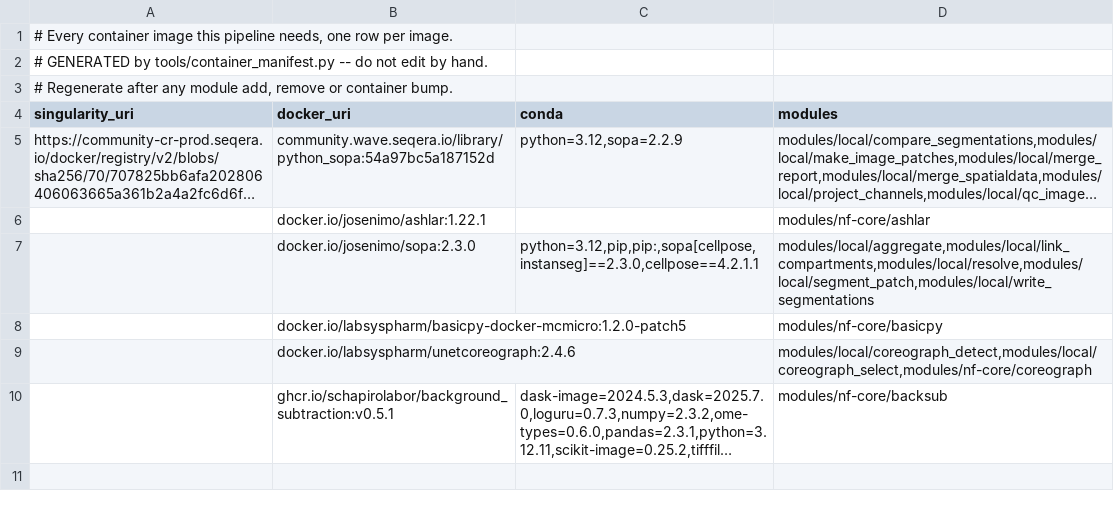
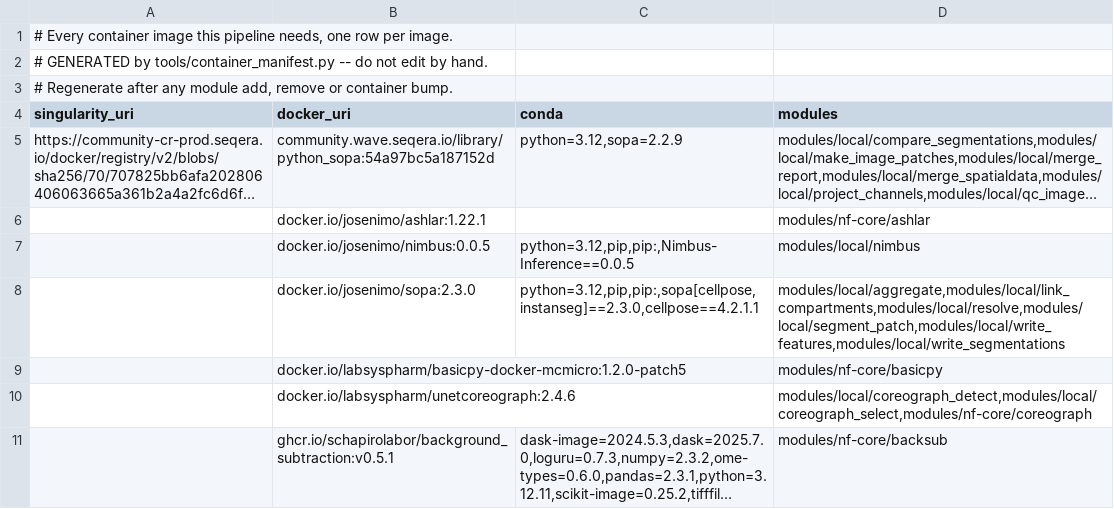
Before and after one commit to CosciaLab/histo, a TSV file: containers.tsv, drawn as a sheet; long unchanged cells end in …; addresses are those after the commit; the diff names each change by its address in the sheet, - before the commit and + after, or states it on an @@ line.

```diff
--- a/containers.tsv
+++ b/containers.tsv
+row 7:  | docker.io/josenimo/nimbus:0.0.5 | python=3.12,pip,pip:,Nimbus-Inference==0.0.5 | modules/local/nimbus
-D8 (modules): modules/local/aggregate,modules/local/link_compartments,modules/local/resolve,modules/local/segment_patch,modules/local/write_segmentations
+D8 (modules): modules/local/aggregate,modules/local/link_compartments,modules/local/resolve,modules/local/segment_patch,modules/local/write_features,modules/local/write_segmentations
```
Also changed, not shown: 11 other files.
